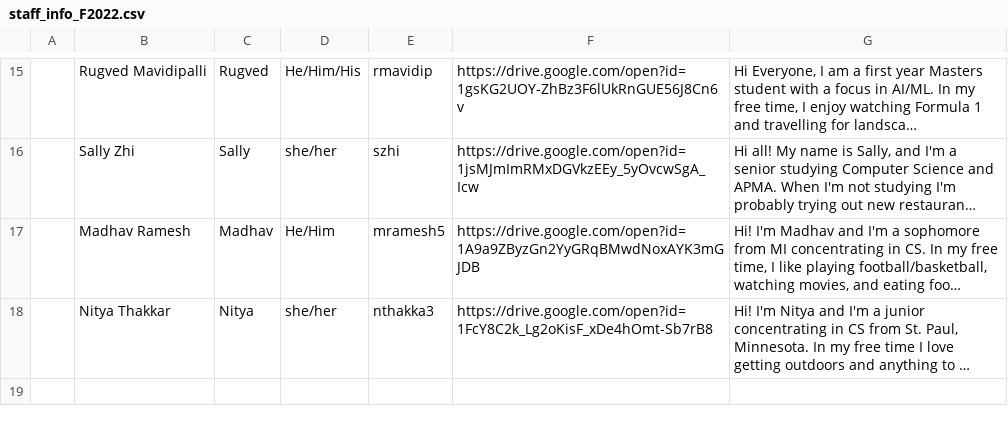
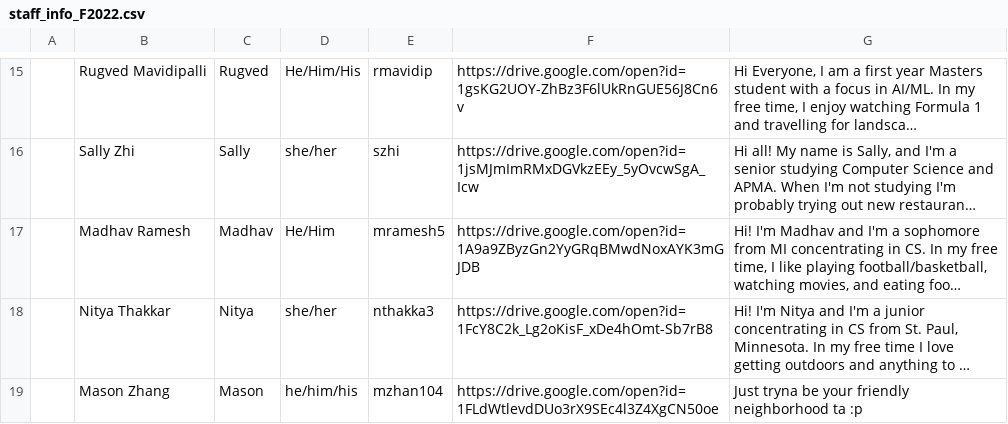
Before and after one commit to Brown-Deep-Learning/dl-website-f22, a CSV file: staff_info_F2022.csv, drawn as a sheet; only a part is shown, gaps mark what is left out; long unchanged cells end in …; the diff names each change by its address in the sheet, - before the commit and + after, or states it on an @@ line.

```diff
--- a/staff_info_F2022.csv
+++ b/staff_info_F2022.csv
+row 19:  | Mason Zhang | Mason | he/him/his | mzhan104 | https://drive.google.com/open?id=1FLdWtlevdDUo3rX9SEc4l3Z4XgCN50oe | Just tryna be your friendly neighborhood ta :p
```
Also changed, not shown: 1 other file.
